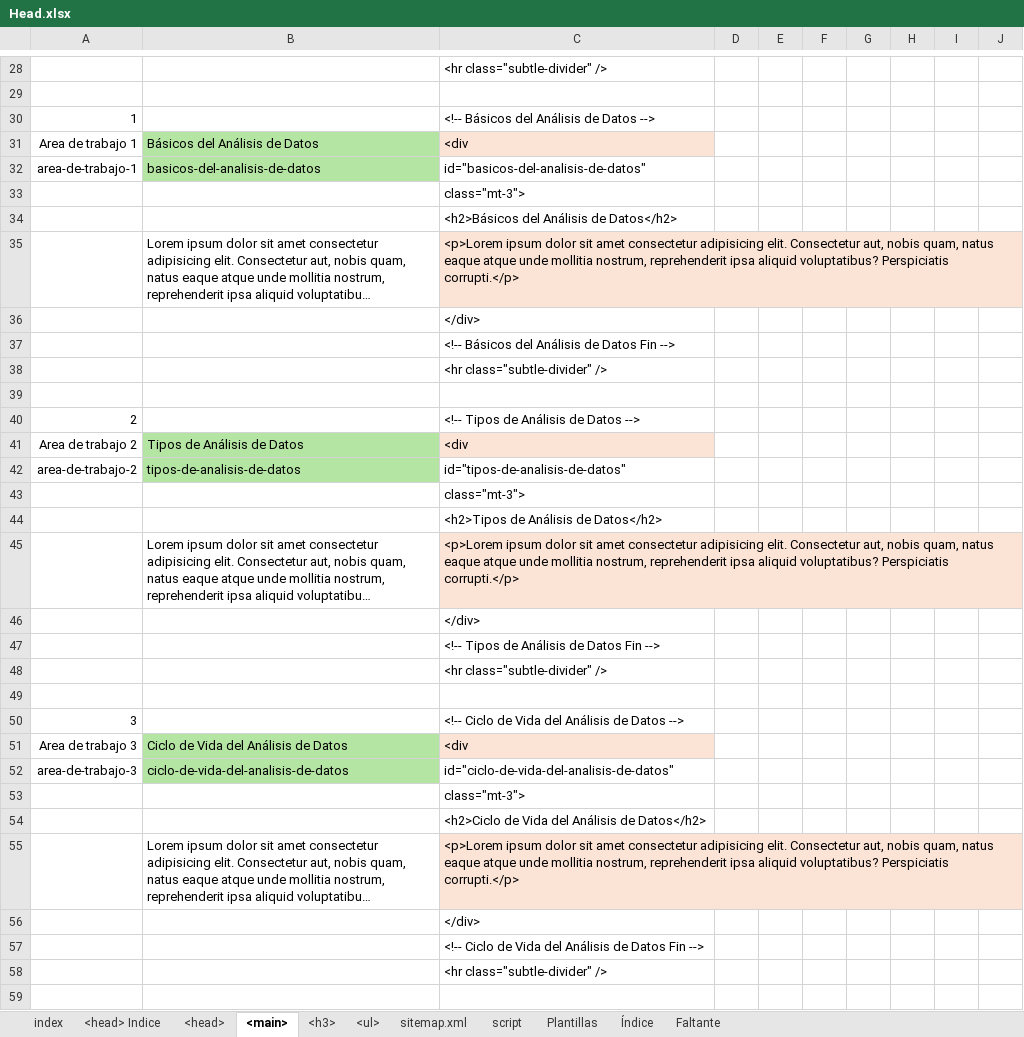
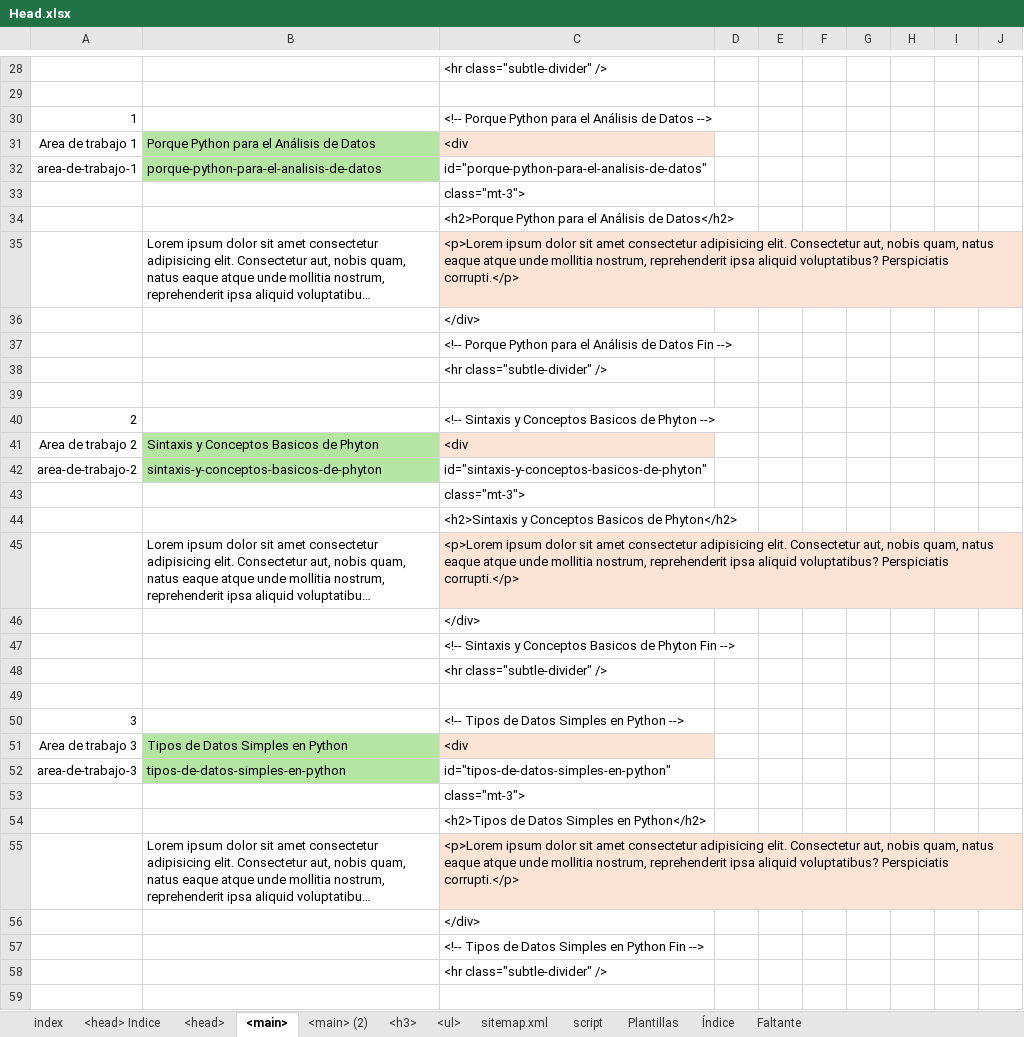
Before and after one commit to eduardoherreraf/EduardoHerreraForero, an Excel workbook: src/Head.xlsx, sheet <main>, drawn as a sheet; only a part is shown, gaps mark what is left out; long unchanged cells end in …; values as stored, in another font and other column widths than the file's, no borders; conditional formats not drawn; the diff covers the shown part only; the diff names each change by its address in the sheet, - before the commit and + after, or states it on an @@ line.

Commit message:
Add: analisis-de-datos-0001_introduccion_analisis_de_datos.html

```diff
--- a/src/Head.xlsx (sheet <main>)
+++ b/src/Head.xlsx (sheet <main>)
+sheet tab: <main> (2)
-C30: <!-- Básicos del Análisis de Datos -->
+C30: <!-- Porque Python para el Análisis de Datos -->
-B31: Básicos del Análisis de Datos
+B31: Porque Python para el Análisis de Datos
-B32: basicos-del-analisis-de-datos
+B32: porque-python-para-el-analisis-de-datos
-C32: id="basicos-del-analisis-de-datos"
+C32: id="porque-python-para-el-analisis-de-datos"
-C34: <h2>Básicos del Análisis de Datos</h2>
+C34: <h2>Porque Python para el Análisis de Datos</h2>
-C37: <!-- Básicos del Análisis de…
+C37: <!-- Porque Python para el Análisis de…
-C40: <!-- Tipos de Análisis de Datos -->
+C40: <!-- Sintaxis y Conceptos Basicos de Phyton -->
-B41: Tipos de Análisis de Datos
+B41: Sintaxis y Conceptos Basicos de Phyton
-B42: tipos-de-analisis-de-datos
+B42: sintaxis-y-conceptos-basicos-de-phyton
-C42: id="tipos-de-analisis-de-datos"
+C42: id="sintaxis-y-conceptos-basicos-de-phyton"
-C44: <h2>Tipos de Análisis de Datos</h2>
+C44: <h2>Sintaxis y Conceptos Basicos de Phyton</h2>
-C47: <!-- Tipos de Análisis de Datos Fin -->
+C47: <!-- Sintaxis y Conceptos Basicos de Phyton Fin -->
-C50: <!-- Ciclo de Vida del Análisis de Datos -->
+C50: <!-- Tipos de Datos Simples en Python -->
-B51: Ciclo de Vida del Análisis de Datos
+B51: Tipos de Datos Simples en Python
-B52: ciclo-de-vida-del-analisis-de-datos
+B52: tipos-de-datos-simples-en-python
-C52: id="ciclo-de-vida-del-analisis-de-datos"
+C52: id="tipos-de-datos-simples-en-python"
-C54: <h2>Ciclo de Vida del Análisis de Datos</h2>
+C54: <h2>Tipos de Datos Simples en Python</h2>
-C57: <!-- Ciclo de Vida del Análisis de Datos Fin -->
+C57: <!-- Tipos de Datos Simples en Python Fin -->
```
Also changed, not shown: 41 added rows, 41 removed rows, 55 edited cells and cell formats elsewhere in this sheet, sheet <h3>, sheet sitemap.xml, sheet <ul>, sheet <head>, formulas that keep their value, hidden cells, 5 other files.
